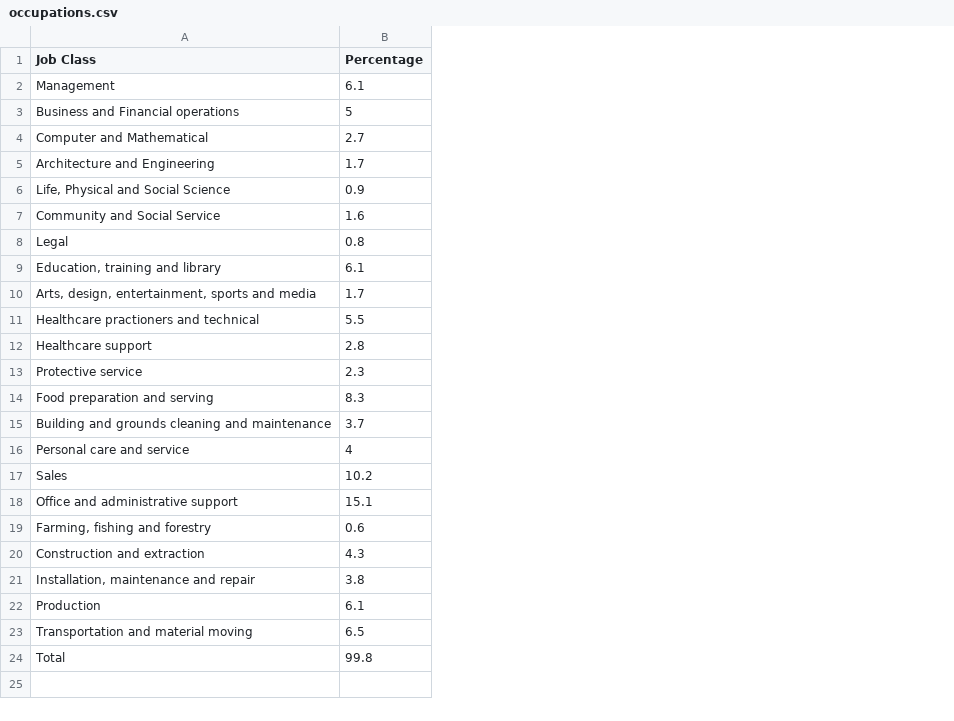
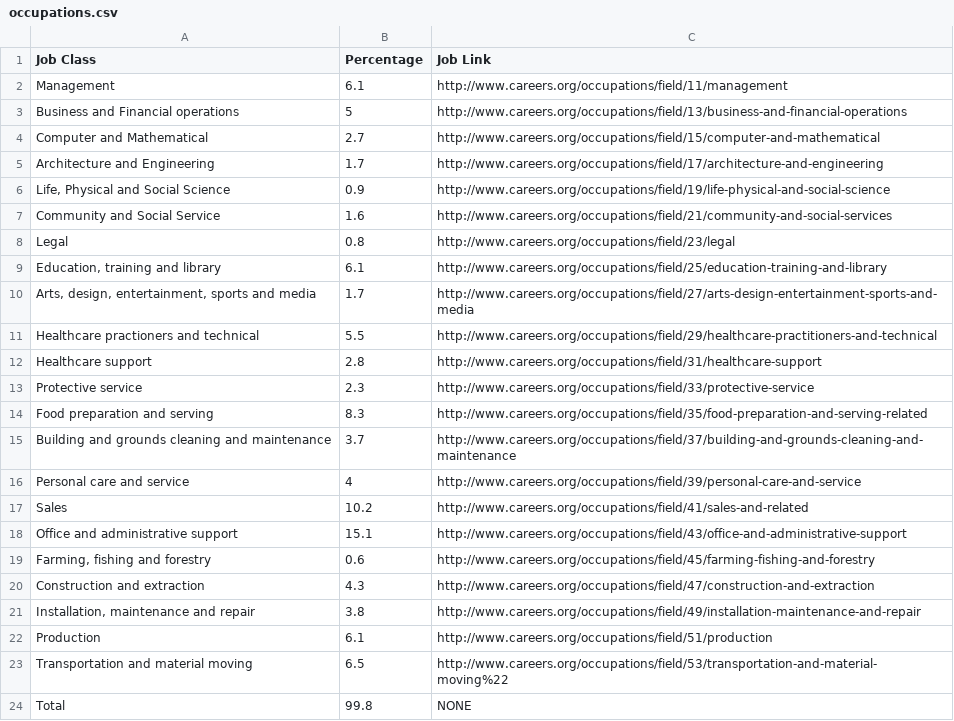
Before and after one commit to JamesSmith1202/softdev-work05, a CSV file: occupations.csv, drawn as a sheet; the diff names each change by its address in the sheet, - before the commit and + after, or states it on an @@ line.

Commit message:
did extra saucy stuff

```diff
--- a/occupations.csv
+++ b/occupations.csv
+column C (Job Link), rows 2-24: http://www.careers.org/occupations/field/11/management | http://www.careers.org/occupations/field/13/business-and-financial-operations | http://www.careers.org/occupations/field/15/computer-and-mathematical | http://www.careers.org/occupations/field/17/architecture-and-engineering | http://www.careers.org/occupations/field/19/life-physical-and-social-science | http://www.careers.org/occupations/field/21/community-and-social-services | http://www.careers.org/occupations/field/23/legal | http://www.careers.org/occupations/field/25/education-training-and-library | http://www.careers.org/occupations/field/27/arts-design-entertainment-sports-and-media | http://www.careers.org/occupations/field/29/healthcare-practitioners-and-technical | http://www.careers.org/occupations/field/31/healthcare-support | http://www.careers.org/occupations/field/33/protective-service | http://www.careers.org/occupations/field/35/food-preparation-and-serving-related | http://www.careers.org/occupations/field/37/building-and-grounds-cleaning-and-maintenance | http://www.careers.org/occupations/field/39/personal-care-and-service | http://www.careers.org/occupations/field/41/sales-and-related | http://www.careers.org/occupations/field/43/office-and-administrative-support | http://www.careers.org/occupations/field/45/farming-fishing-and-forestry | http://www.careers.org/occupations/field/47/construction-and-extraction | http://www.careers.org/occupations/field/49/installation-maintenance-and-repair | http://www.careers.org/occupations/field/51/production | http://www.careers.org/occupations/field/53/transportation-and-material-moving%22 | NONE
```
Also changed, not shown: 2 other files.
